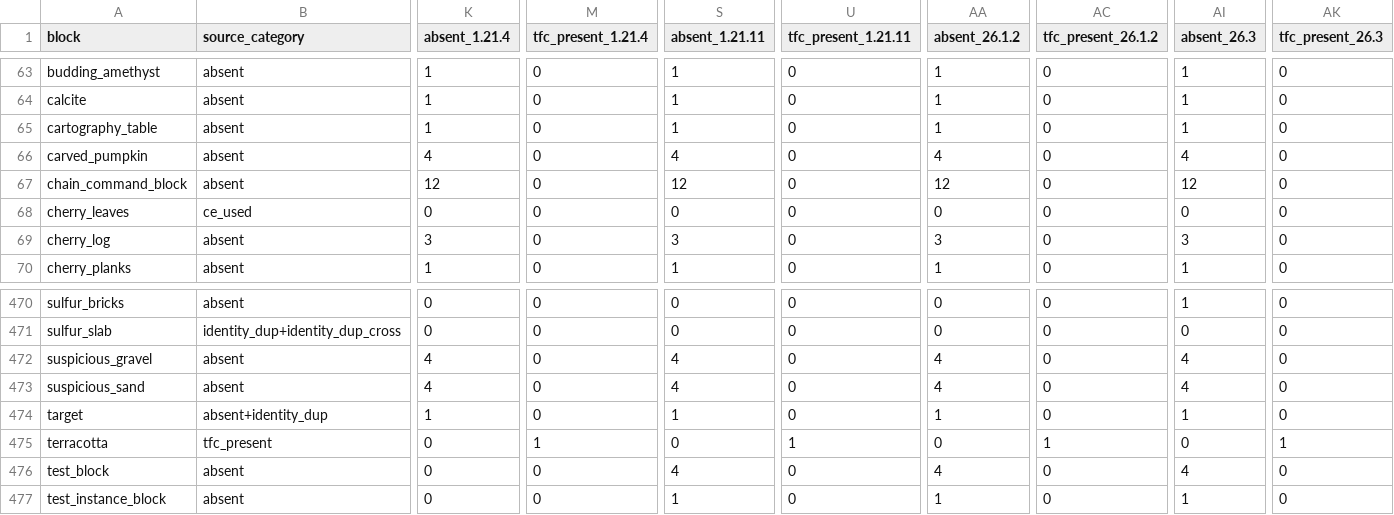
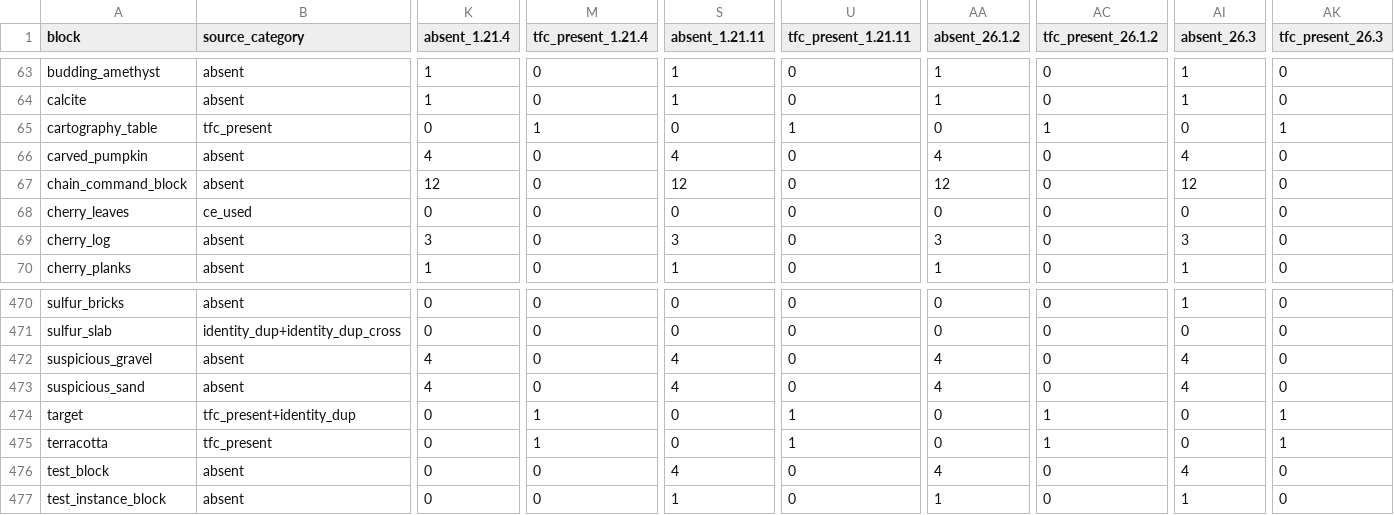
Before and after one commit to ErdemGKSL/TerraFirmaPlugin, a CSV file: docs/research/vanilla-fullcube-supply.csv, drawn as a sheet; only a part is shown, gaps mark what is left out; the diff covers the shown part only; the diff names each change by its address in the sheet, - before the commit and + after, or states it on an @@ line.

```diff
--- a/docs/research/vanilla-fullcube-supply.csv
+++ b/docs/research/vanilla-fullcube-supply.csv
-B65 (source_category): absent
+B65 (source_category): tfc_present
-K65 (absent_1.21.4): 1
+K65 (absent_1.21.4): 0
-M65 (tfc_present_1.21.4): 0
+M65 (tfc_present_1.21.4): 1
-S65 (absent_1.21.11): 1
+S65 (absent_1.21.11): 0
-U65 (tfc_present_1.21.11): 0
+U65 (tfc_present_1.21.11): 1
-AA65 (absent_26.1.2): 1
+AA65 (absent_26.1.2): 0
-AC65 (tfc_present_26.1.2): 0
+AC65 (tfc_present_26.1.2): 1
-AI65 (absent_26.3): 1
+AI65 (absent_26.3): 0
-AK65 (tfc_present_26.3): 0
+AK65 (tfc_present_26.3): 1
-B474 (source_category): absent+identity_dup
+B474 (source_category): tfc_present+identity_dup
-K474 (absent_1.21.4): 1
+K474 (absent_1.21.4): 0
-M474 (tfc_present_1.21.4): 0
+M474 (tfc_present_1.21.4): 1
-S474 (absent_1.21.11): 1
+S474 (absent_1.21.11): 0
-U474 (tfc_present_1.21.11): 0
+U474 (tfc_present_1.21.11): 1
-AA474 (absent_26.1.2): 1
+AA474 (absent_26.1.2): 0
-AC474 (tfc_present_26.1.2): 0
+AC474 (tfc_present_26.1.2): 1
-AI474 (absent_26.3): 1
+AI474 (absent_26.3): 0
-AK474 (tfc_present_26.3): 0
+AK474 (tfc_present_26.3): 1
```
Also changed, not shown: 43 edited cells elsewhere in this file, tools/datagen/src/main/resources/dev/tfp/datagen/visuals/fullcube-states.csv, 6 other files.
